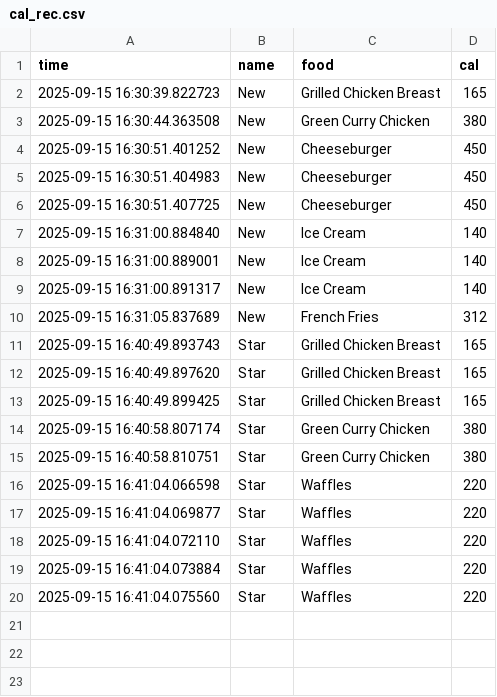
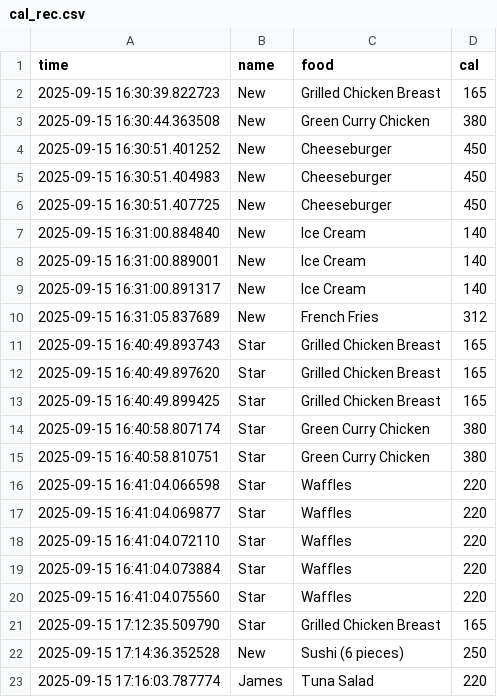
Before and after one commit to flying-momonga-4325/egbi122-healthstat-cal, a CSV file: data/cal_rec.csv, drawn as a sheet; the diff names each change by its address in the sheet, - before the commit and + after, or states it on an @@ line.

```diff
--- a/data/cal_rec.csv
+++ b/data/cal_rec.csv
+row 21: 2025-09-15 17:12:35.509790 | Star | Grilled Chicken Breast | 165
+row 22: 2025-09-15 17:14:36.352528 | New | Sushi (6 pieces) | 250
+row 23: 2025-09-15 17:16:03.787774 | James | Tuna Salad | 220
```
Also changed, not shown: data/personal_info.csv, 1 other file.
